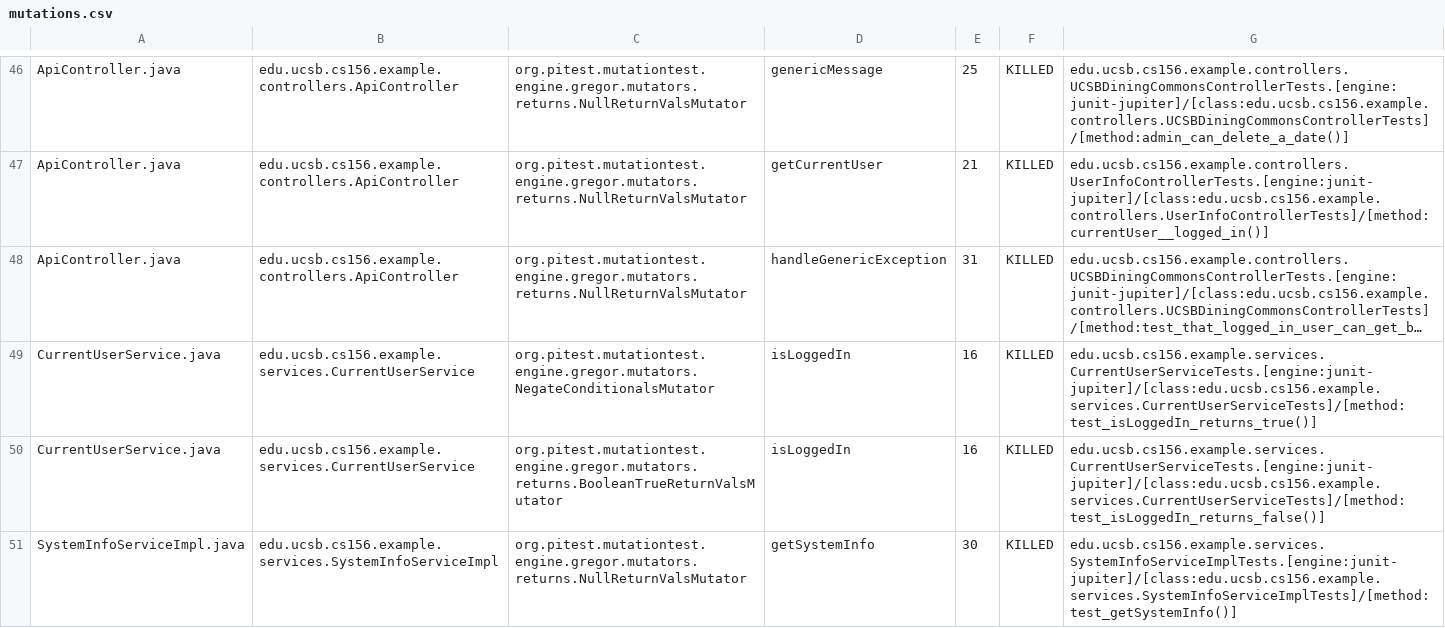
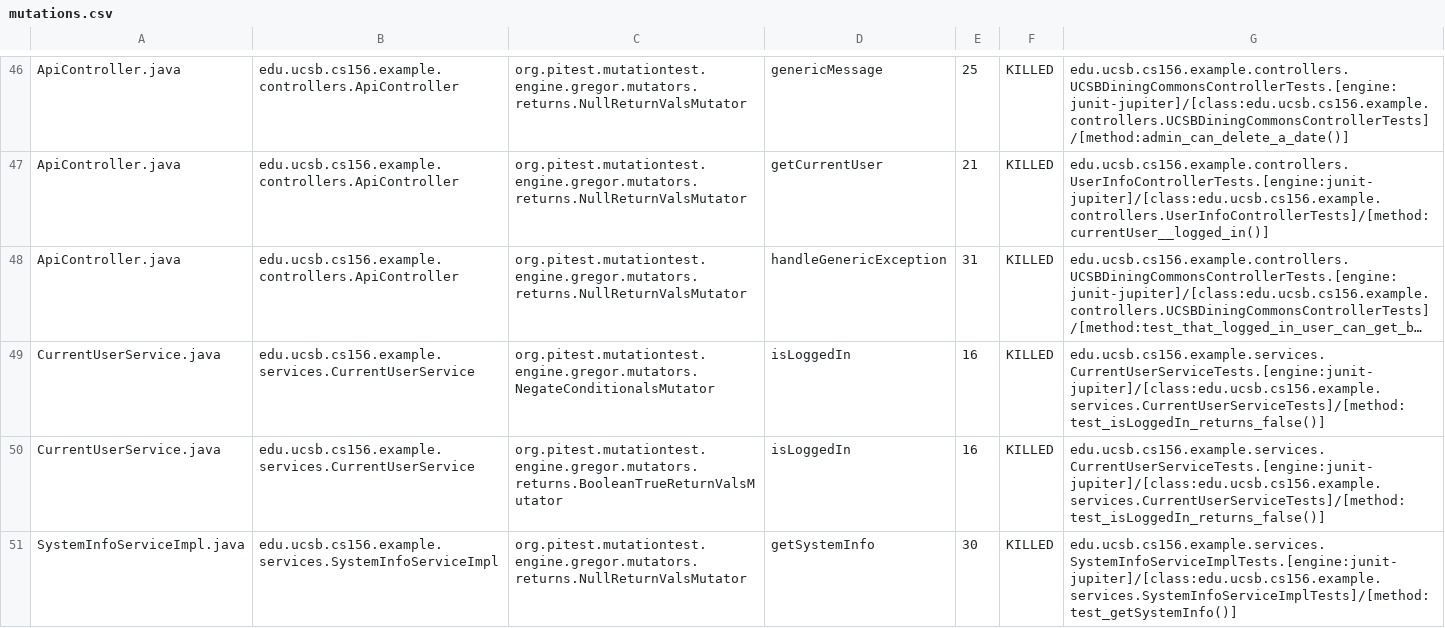
Before and after one commit to ucsb-cs156-f23/team02-f23-7pm-4, a CSV file: prs/55/pitest/mutations.csv, drawn as a sheet; only a part is shown, gaps mark what is left out; long unchanged cells end in …; the diff names each change by its address in the sheet, - before the commit and + after, or states it on an @@ line.

Commit message:
Deploying to gh-pages from @ ucsb-cs156-f23/team02-f23-7pm-4@d24c1103df0df5533c5e9670bc32e76704e94246 🚀

```diff
--- a/prs/55/pitest/mutations.csv
+++ b/prs/55/pitest/mutations.csv
-G49: edu.ucsb.cs156.example.services.CurrentUserServiceTests.[engine:junit-jupiter]/[class:edu.ucsb.cs156.example.services.CurrentUserServiceTests]/[method:test_isLoggedIn_returns_true()]
+G49: edu.ucsb.cs156.example.services.CurrentUserServiceTests.[engine:junit-jupiter]/[class:edu.ucsb.cs156.example.services.CurrentUserServiceTests]/[method:test_isLoggedIn_returns_false()]
```
Also changed, not shown: 12 other files.
